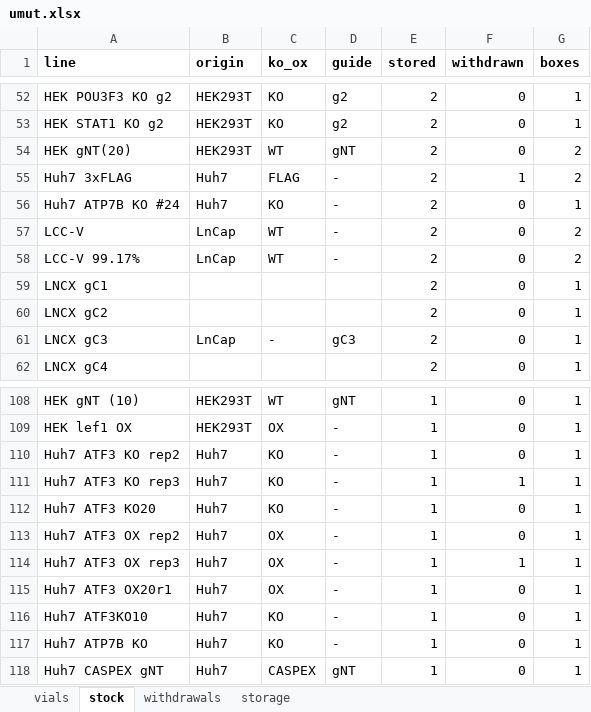
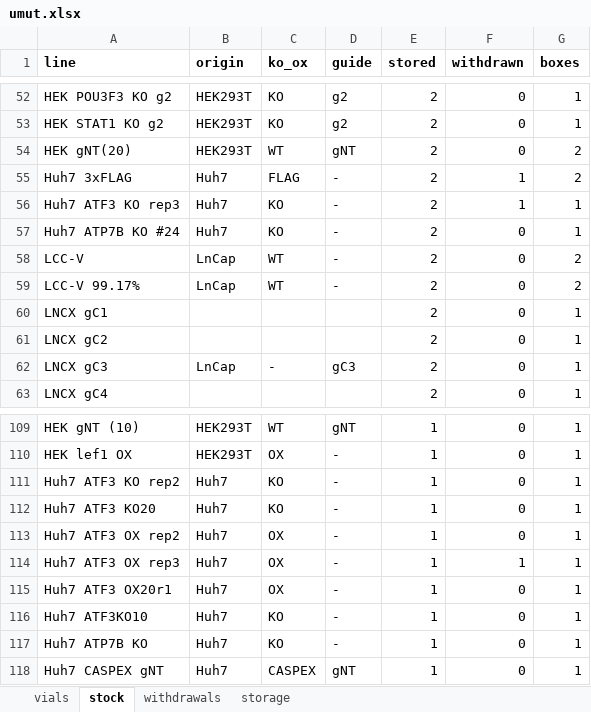
Before and after one commit to ucagiral/cagiral-schedule, an Excel workbook: cellstocks/data/umut.xlsx, sheet stock, drawn as a sheet; only a part is shown, gaps mark what is left out; values as stored, in another font and other column widths than the file's, no borders; removed rows and columns are numbered as before the commit, all else as after; the diff names each change by its address in the sheet, - before the commit and + after, or states it on an @@ line.

```diff
--- a/cellstocks/data/umut.xlsx (sheet stock)
+++ b/cellstocks/data/umut.xlsx (sheet stock)
+row 56: Huh7 ATF3 KO rep3 | Huh7 | KO | - | 2 | 1 | 1
-row 111: Huh7 ATF3 KO rep3 | Huh7 | KO | - | 1 | 1 | 1
```
Also changed, not shown: sheet vials, sheet storage, 1 other file.
